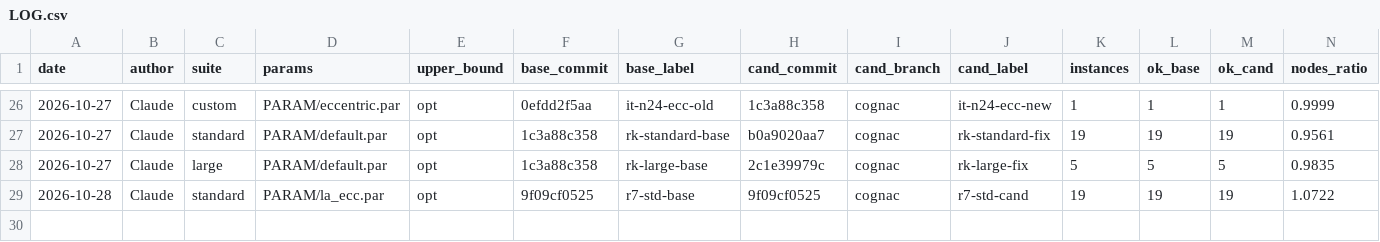
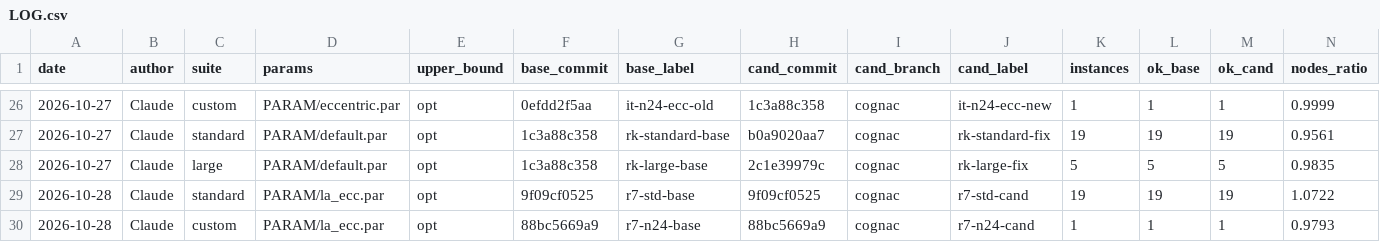
Before and after one commit to natebrix/qap, a CSV file: bench/LOG.csv, drawn as a sheet; only a part is shown, gaps mark what is left out; rows hold the shown columns only; the diff names each change by its address in the sheet, - before the commit and + after, or states it on an @@ line.

```diff
--- a/bench/LOG.csv
+++ b/bench/LOG.csv
+row 30: 2026-10-28 | Claude | custom | PARAM/la_ecc.par | opt | 88bc5669a9 | r7-n24-base | 88bc5669a9 | cognac | r7-n24-cand | 1 | 1 | 1 | 0.9793
```
Also changed, not shown: bench/reference/results.csv, 4 other files.
